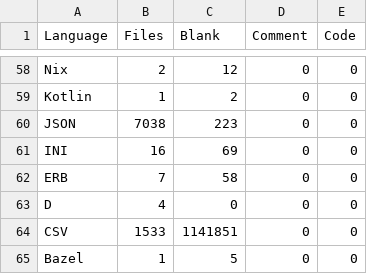
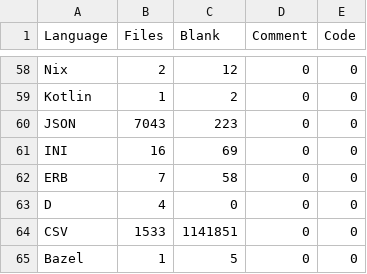
Before and after one commit to mohitmishra786/mohitmishra786, a CSV file: loc_results/language_summary.csv, drawn as a sheet; only a part is shown, gaps mark what is left out.

```diff
--- a/loc_results/language_summary.csv
+++ b/loc_results/language_summary.csv
@@ -59,3 +59,3 @@ Nix,2,12,0,0
 Kotlin,1,2,0,0
-JSON,7038,223,0,0
+JSON,7043,223,0,0
 INI,16,69,0,0
```
Also changed, not shown: loc_results/detailed_results.csv, loc_results/repo_summary.csv, 4 other files.
